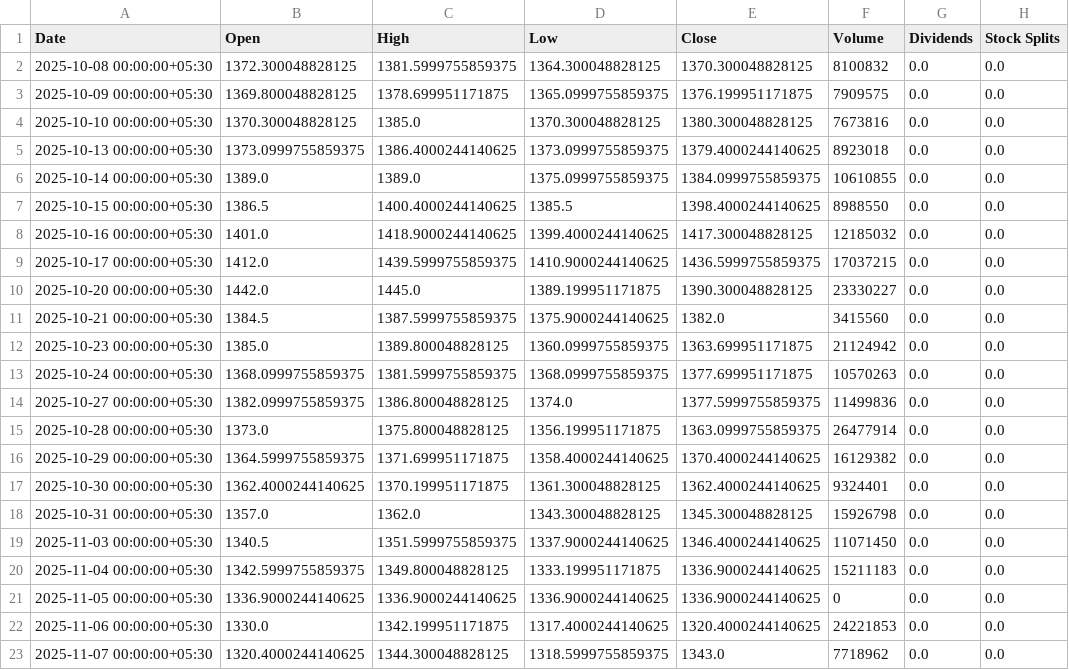
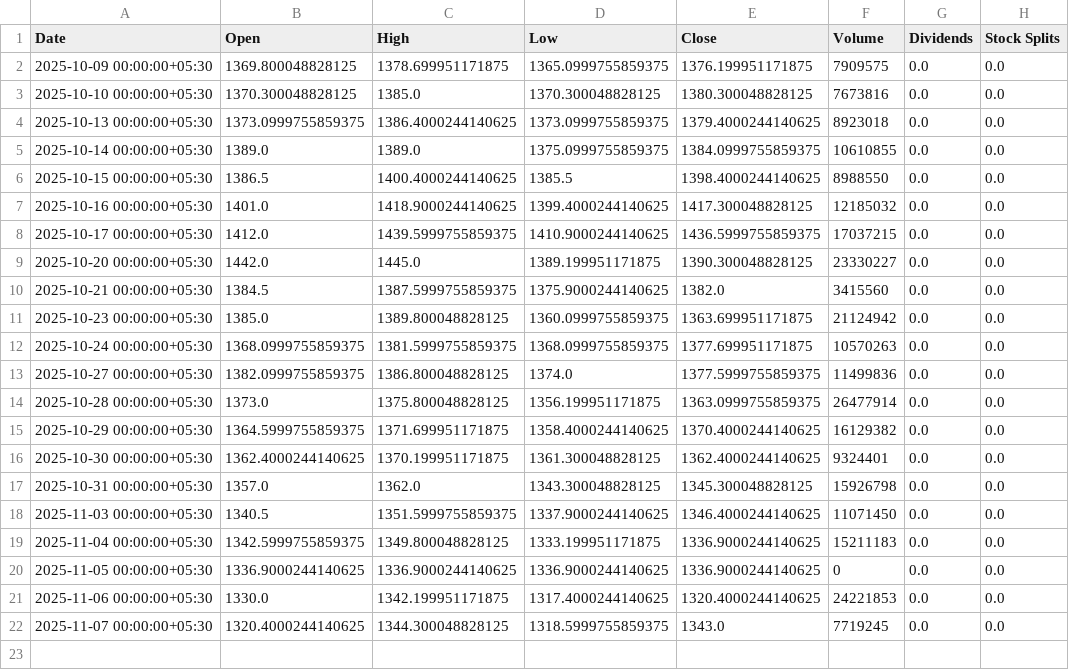
Before and after one commit to hr1juldey/artha, a CSV file: data/cache/ICICIBANK_30.csv, drawn as a sheet.

```diff
--- a/data/cache/ICICIBANK_30.csv
+++ b/data/cache/ICICIBANK_30.csv
@@ -1,3 +1,2 @@
 Date,Open,High,Low,Close,Volume,Dividends,Stock Splits
-2025-10-08 00:00:00+05:30,1372.300048828125,1381.5999755859375,1364.300048828125,1370.300048828125,8100832,0.0,0.0
 2025-10-09 00:00:00+05:30,1369.800048828125,1378.699951171875,1365.0999755859375,1376.199951171875,7909575,0.0,0.0
@@ -22,2 +21,2 @@ Date,Open,High,Low,Close,Volume,Dividends,Stock Splits
 2025-11-06 00:00:00+05:30,1330.0,1342.199951171875,1317.4000244140625,1320.4000244140625,24221853,0.0,0.0
-2025-11-07 00:00:00+05:30,1320.4000244140625,1344.300048828125,1318.5999755859375,1343.0,7718962,0.0,0.0
+2025-11-07 00:00:00+05:30,1320.4000244140625,1344.300048828125,1318.5999755859375,1343.0,7719245,0.0,0.0
```
Also changed, not shown: data/cache/BHARTIARTL_365.csv, data/cache/INFY_30.csv, 18 other files.
